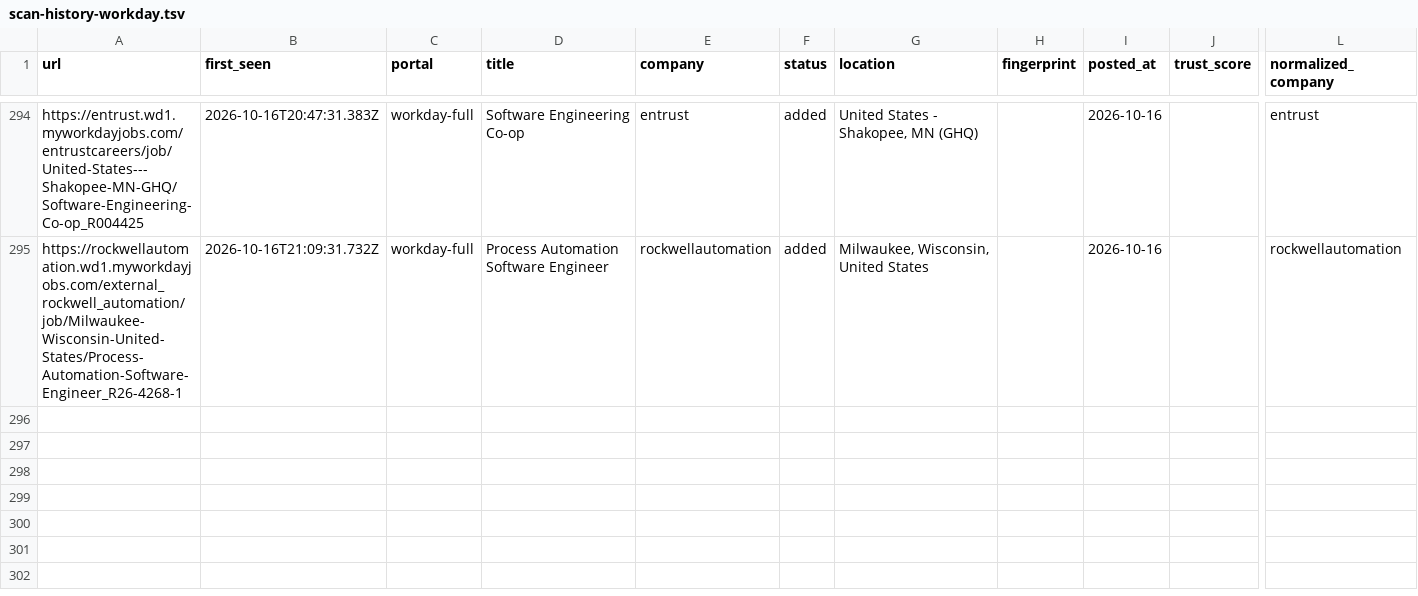
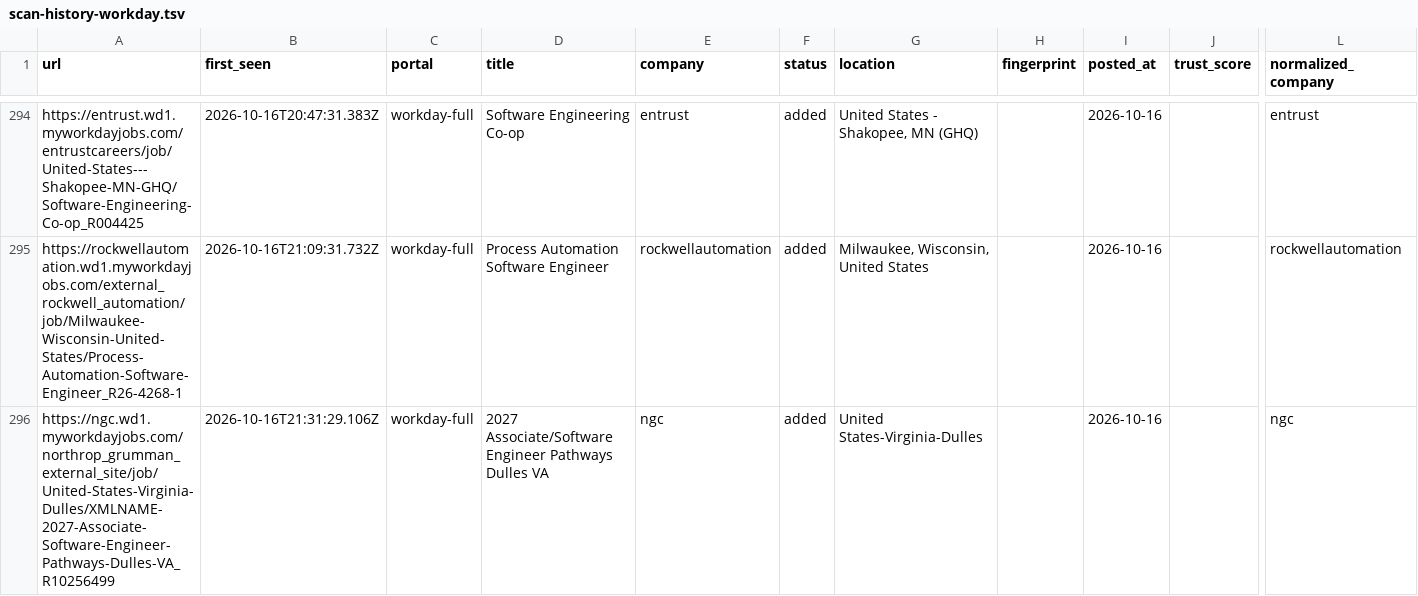
Before and after one commit to manavmalavia18/ghal-scanner, a TSV file: data/scan-history-workday.tsv, drawn as a sheet; only a part is shown, gaps mark what is left out; rows hold the shown columns only; the diff names each change by its address in the sheet, - before the commit and + after, or states it on an @@ line.

```diff
--- a/data/scan-history-workday.tsv
+++ b/data/scan-history-workday.tsv
+row 296: https://ngc.wd1.myworkdayjobs.com/northrop_grumman_external_site/job/United-States-Virginia-Dulles/XMLNAME-2027-Associate-Software-Engineer-Pathways-Dulles-VA_R10256499 | 2026-10-16T21:31:29.106Z | workday-full | 2027 Associate/Software Engineer Pathways Dulles VA | ngc | added | United States-Virginia-Dulles |  | 2026-10-16 |  | ngc
```
Also changed, not shown: 3 other files.
